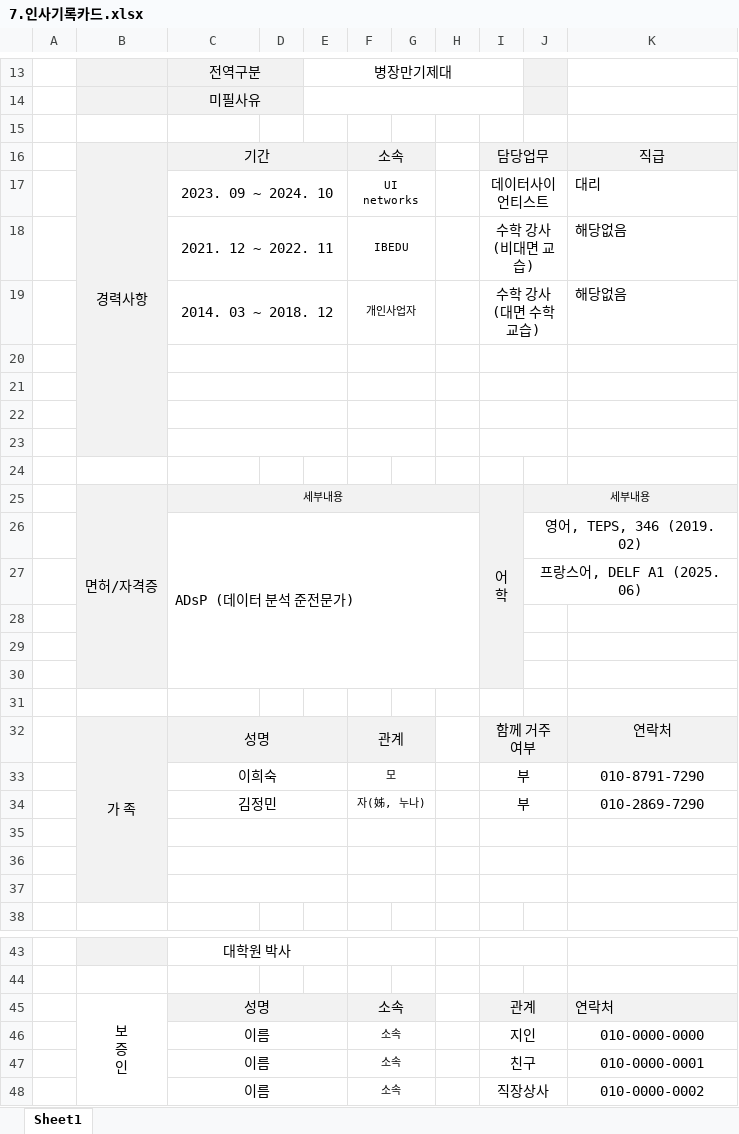
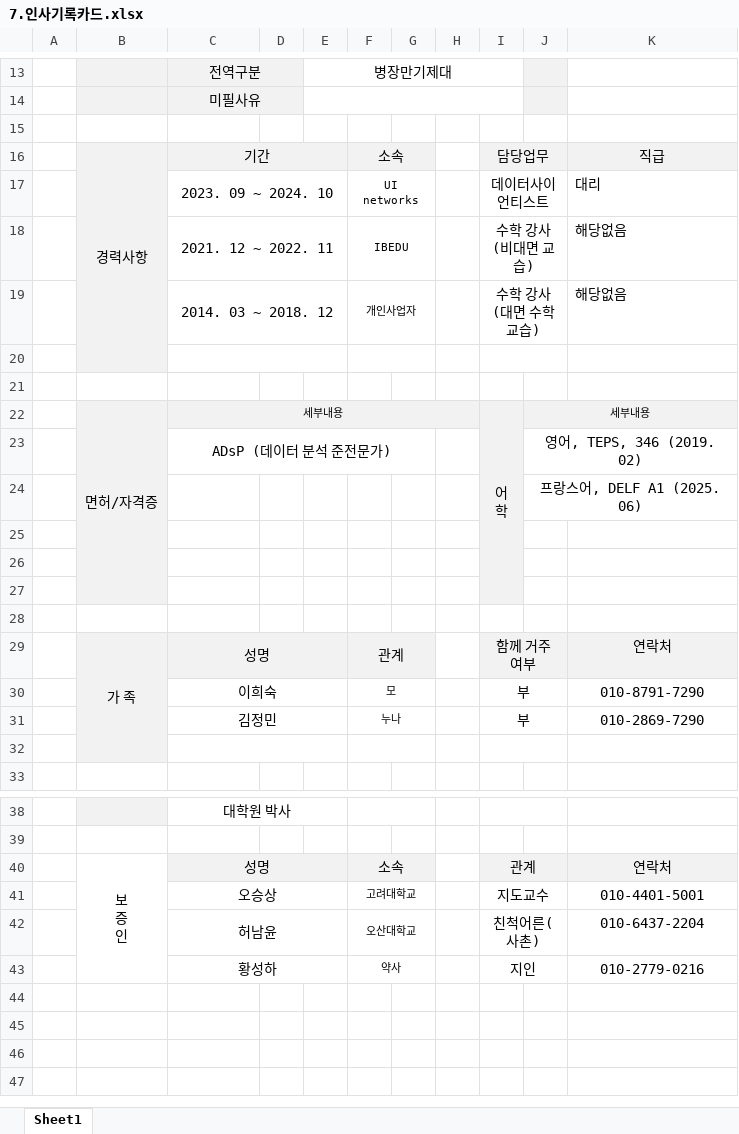
Before and after one commit to govin08/travail, an Excel workbook: 2025/0727_이씨마이너_입사서류/7.인사기록카드.xlsx, sheet Sheet1, drawn as a sheet; only a part is shown, gaps mark what is left out; values as stored, in another font and other column widths than the file's, no borders; removed rows and columns are numbered as before the commit, all else as after; the diff covers the shown part only; the diff names each change by its address in the sheet, - before the commit and + after, or states it on an @@ line.

```diff
--- a/2025/0727_이씨마이너_입사서류/7.인사기록카드.xlsx (sheet Sheet1)
+++ b/2025/0727_이씨마이너_입사서류/7.인사기록카드.xlsx (sheet Sheet1)
-B16:B23 merged
+B16:B20 merged
-B21 fill: #F2F2F2
+B21 fill: none
-C21:E21 merged
-F21:G21 merged
-I21:J21 merged
-row 22: (empty)
-row 23: (empty)
-row 24: (empty)
-C23 alignment: left
+C23 alignment: center
-C26:H30 merged
+C23:G23 merged
-F31: 자(姊, 누나)
+F31: 누나
-row 35: (empty)
-row 36: (empty)
-K40 alignment: left
+K40 alignment: center
-row 46:  |  | 이름 |  |  | 소속 |  |  | 지인 |  | 010-0000-0000
-row 47:  |  | 이름 |  |  | 소속 |  |  | 친구 |  | 010-0000-0001
-row 48:  |  | 이름 |  |  | 소속 |  |  | 직장상사 |  | 010-0000-0002
+row 41:  |  | 오승상 |  |  | 고려대학교 |  |  | 지도교수 |  | 010-4401-5001
+row 42:  |  | 허남윤 |  |  | 오산대학교 |  |  | 친척어른(사촌) |  | 010-6437-2204
+row 43:  |  | 황성하 |  |  | 약사 |  |  | 지인 |  | 010-2779-0216
```
Also changed, not shown: 1 edited cell elsewhere in this sheet, 3 other files.
